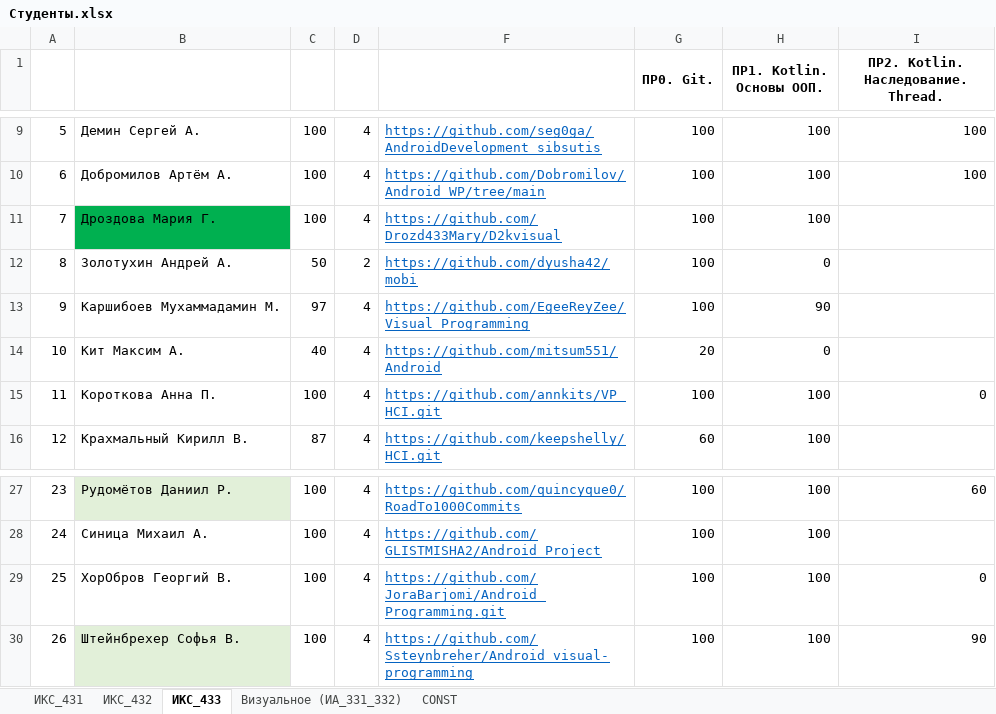
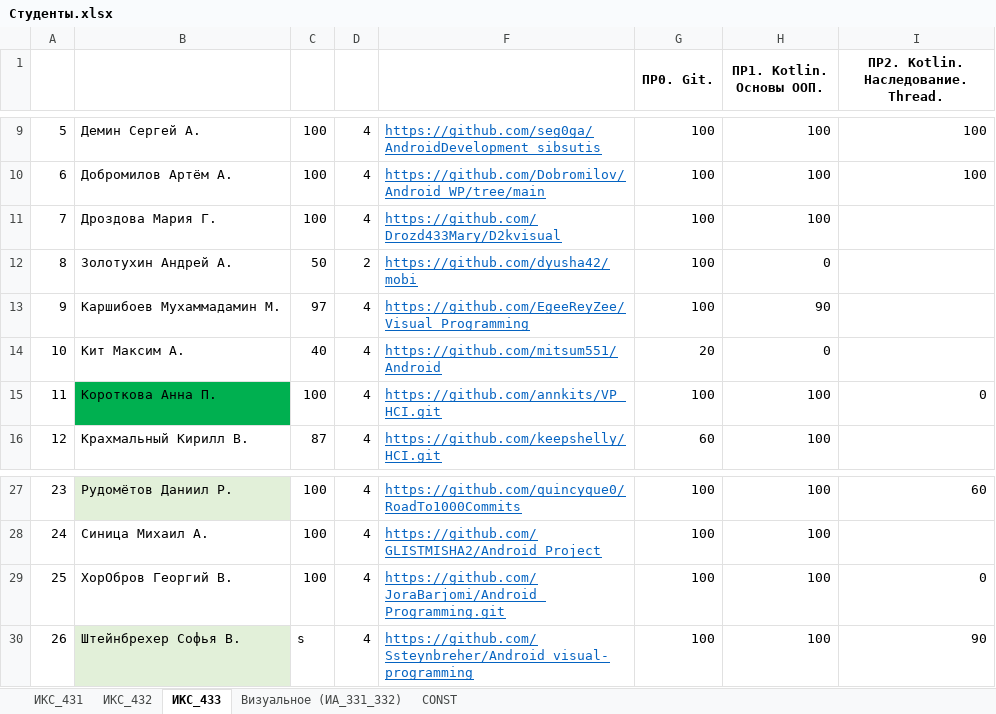
Before and after one commit to TelecomDep/notes, an Excel workbook: students/Студенты.xlsx, sheet ИКС_433, drawn as a sheet; only a part is shown, gaps mark what is left out; values as stored, in another font and other column widths than the file's, no borders; the diff names each change by its address in the sheet, - before the commit and + after, or states it on an @@ line.

Commit message:
update android

```diff
--- a/students/Студенты.xlsx (sheet ИКС_433)
+++ b/students/Студенты.xlsx (sheet ИКС_433)
-B11 fill: #00B050
+B11 fill: none
-B15 fill: none
+B15 fill: #00B050
-C30: 100
+C30: s
```
Also changed, not shown: sheet Визуальное (ИА_331_332), 3 other files.
